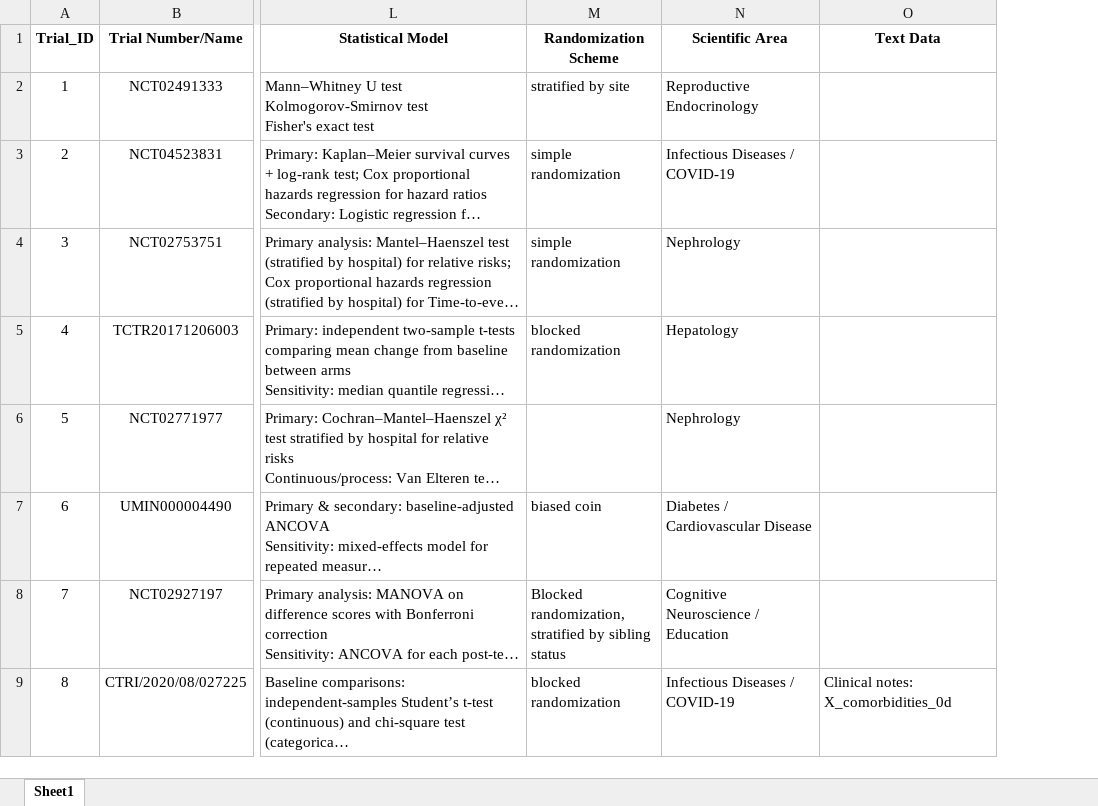
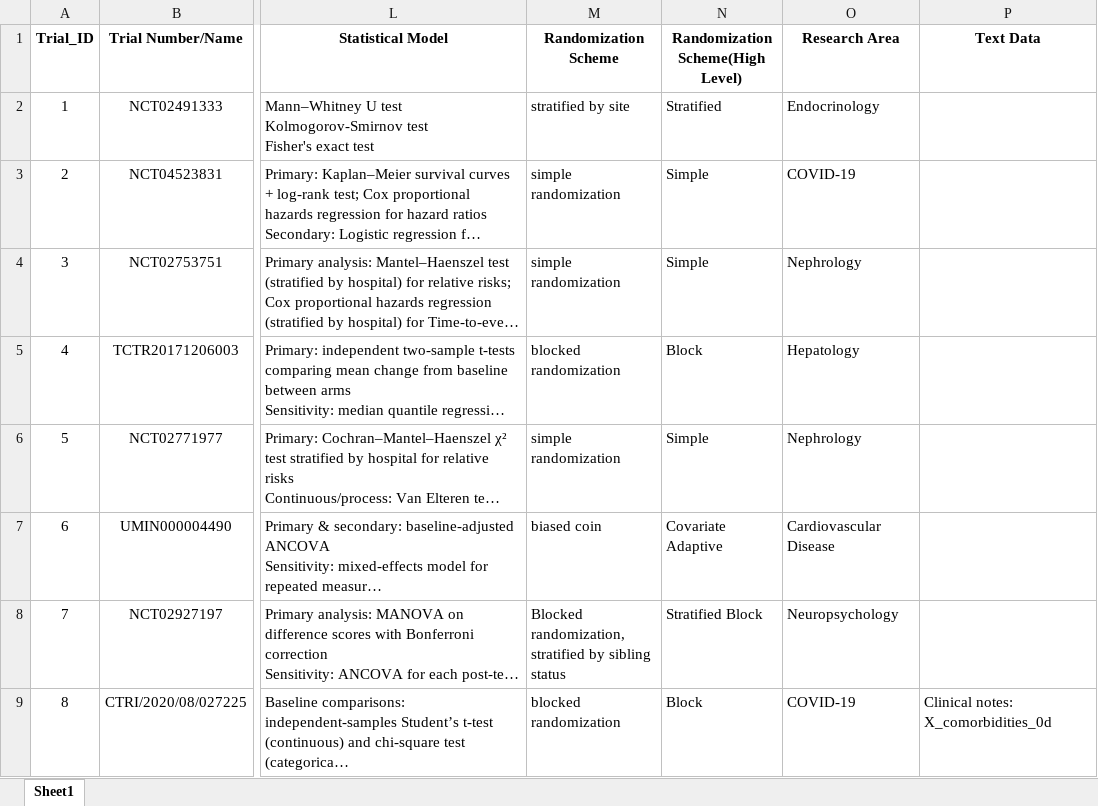
Before and after one commit to syl051088/RCT_Data, an Excel workbook: cleaned_data/meta_data.xlsx, sheet Sheet1, drawn as a sheet; only a part is shown, gaps mark what is left out; long unchanged cells end in …; values as stored, in another font and other column widths than the file's, no borders; removed rows and columns are numbered as before the commit, all else as after; the diff covers the shown part only; the diff names each change by its address in the sheet, - before the commit and + after, or states it on an @@ line.

```diff
--- a/cleaned_data/meta_data.xlsx (sheet Sheet1)
+++ b/cleaned_data/meta_data.xlsx (sheet Sheet1)
-column N (Scientific Area), rows 2-9: Reproductive Endocrinology | Infectious Diseases / COVID-19 | Nephrology | Hepatology | Nephrology | Diabetes / Cardiovascular Disease | Cognitive Neuroscience / Education | Infectious Diseases / COVID-19
+column N (Randomization Scheme(High Level)), rows 2-9: Stratified | Simple | Simple | Block | Simple | Covariate Adaptive | Stratified Block | Block
+column O (Research Area), rows 2-9: Endocrinology | COVID-19 | Nephrology | Hepatology | Nephrology | Cardiovascular Disease | Neuropsychology | COVID-19
-M6 (Randomization Scheme): (empty)
+M6 (Randomization Scheme): simple randomization
```
Also changed, not shown: 10 edited cells elsewhere in this sheet, cleaned_data/meta_data_comparison.xlsx, 45 other files.
